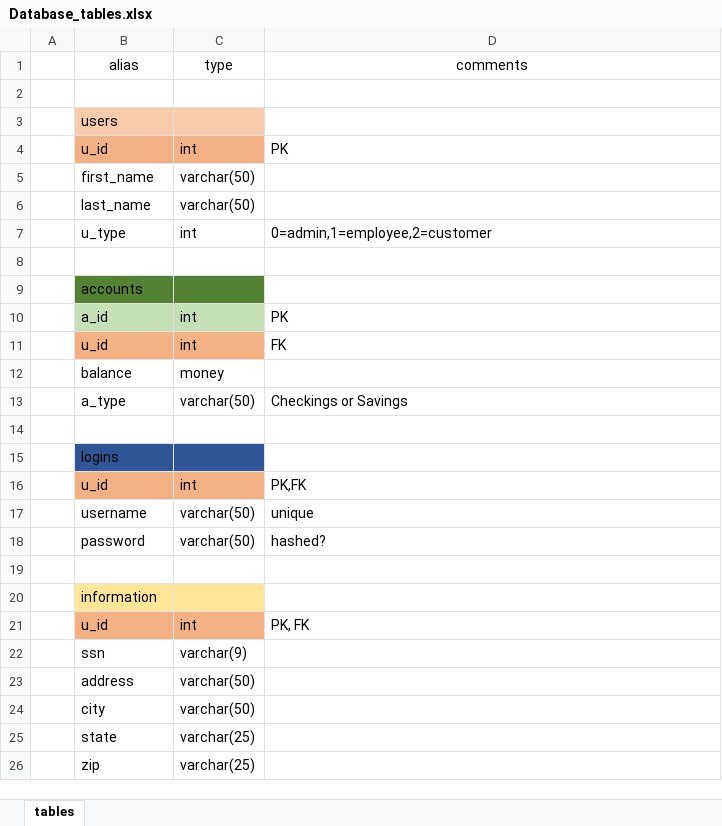
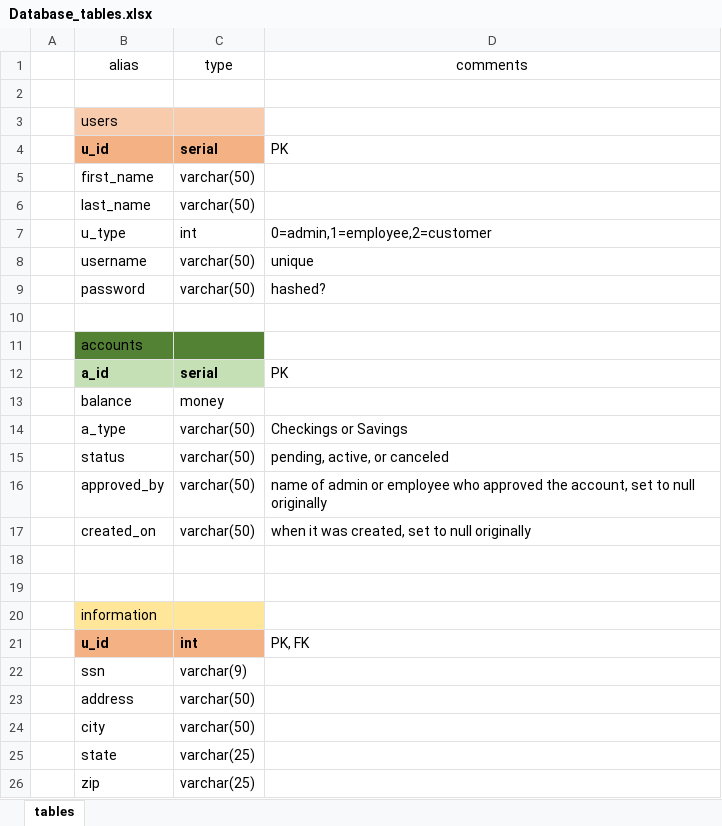
Before and after one commit to 200803-JavaFS/project-0-bescoto98, an Excel workbook: Database_tables.xlsx, sheet tables, drawn as a sheet; only a part is shown; values as stored, in another font and other column widths than the file's, no borders; removed rows and columns are numbered as before the commit, all else as after; the diff covers the shown part only; the diff names each change by its address in the sheet, - before the commit and + after, or states it on an @@ line.

```diff
--- a/Database_tables.xlsx (sheet tables)
+++ b/Database_tables.xlsx (sheet tables)
-B4:C4 bold: off
+B4:C4 bold: on
-C4: int
+C4: serial
@@ row 17 moved to row 8: username @@
@@ row 18 moved to row 9: password @@
-B12:C12 bold: off
+B12:C12 bold: on
-C12: int
+C12: serial
-row 11:  | u_id | int | FK
+row 15:  | status | varchar(50) | pending, active, or canceled
+row 16:  | approved_by | varchar(50) | name of admin or employee who approved the account, set to null originally
+row 17:  | created_on | varchar(50) | when it was created, set to null originally
-row 15:  | logins
-row 16:  | u_id | int | PK,FK
-B21:C21 bold: off
+B21:C21 bold: on
```
Also changed, not shown: 4 added rows, 4 removed rows, 5 edited cells and cell formats elsewhere in this sheet, formulas that keep their value, 16 other files.
